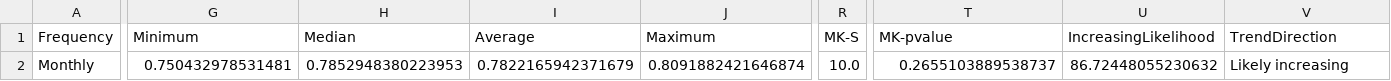
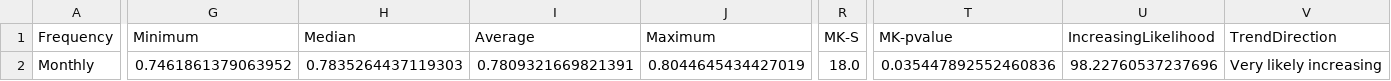
Before and after one commit to AcaciaMan/acacia-forex, a CSV file: example_workspace/USD/USDGBP/trend_data.csv, drawn as a sheet; only a part is shown, gaps mark what is left out; the diff covers the shown part only; the diff names each change by its address in the sheet, - before the commit and + after, or states it on an @@ line.

```diff
--- a/example_workspace/USD/USDGBP/trend_data.csv
+++ b/example_workspace/USD/USDGBP/trend_data.csv
-G2 (Minimum): 0.750432978531481
+G2 (Minimum): 0.7461861379063952
-H2 (Median): 0.7852948380223953
+H2 (Median): 0.7835264437119303
-I2 (Average): 0.7822165942371679
+I2 (Average): 0.7809321669821391
-J2 (Maximum): 0.8091882421646874
+J2 (Maximum): 0.8044645434427019
-R2 (MK-S): 10.0
+R2 (MK-S): 18.0
-T2 (MK-pvalue): 0.2655103889538737
+T2 (MK-pvalue): 0.035447892552460836
-U2 (IncreasingLikelihood): 86.72448055230632
+U2 (IncreasingLikelihood): 98.22760537237696
-V2 (TrendDirection): Likely increasing
+V2 (TrendDirection): Very likely increasing
```
Also changed, not shown: 3 edited cells elsewhere in this file, example_workspace/EUR/EURGBP/trend_data.csv, example_workspace/EUR/EURUSD/trend_data.csv, 6 other files.
